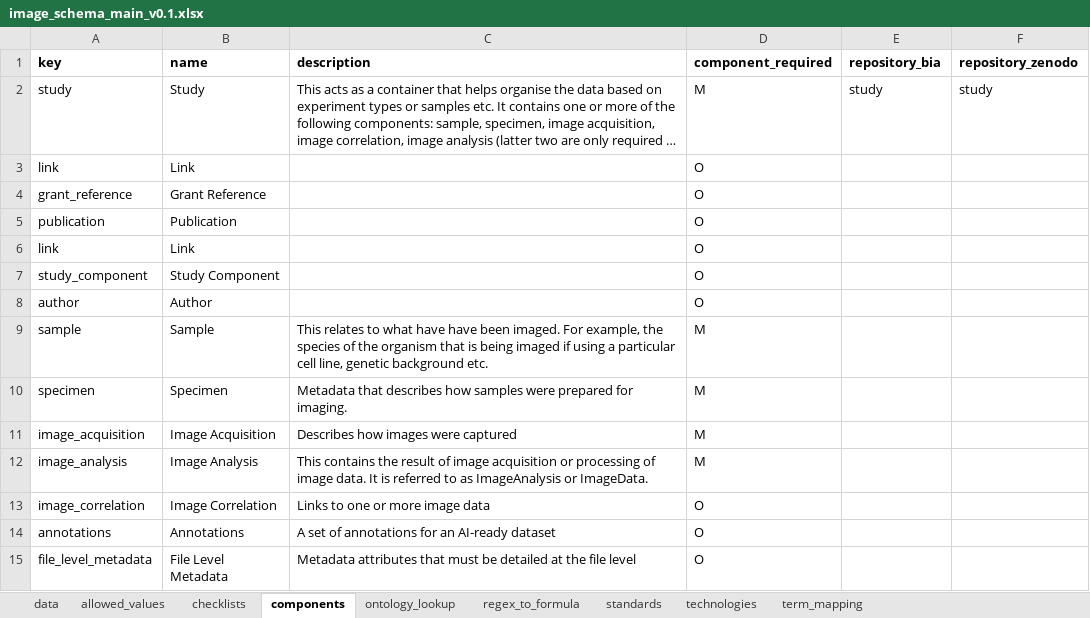
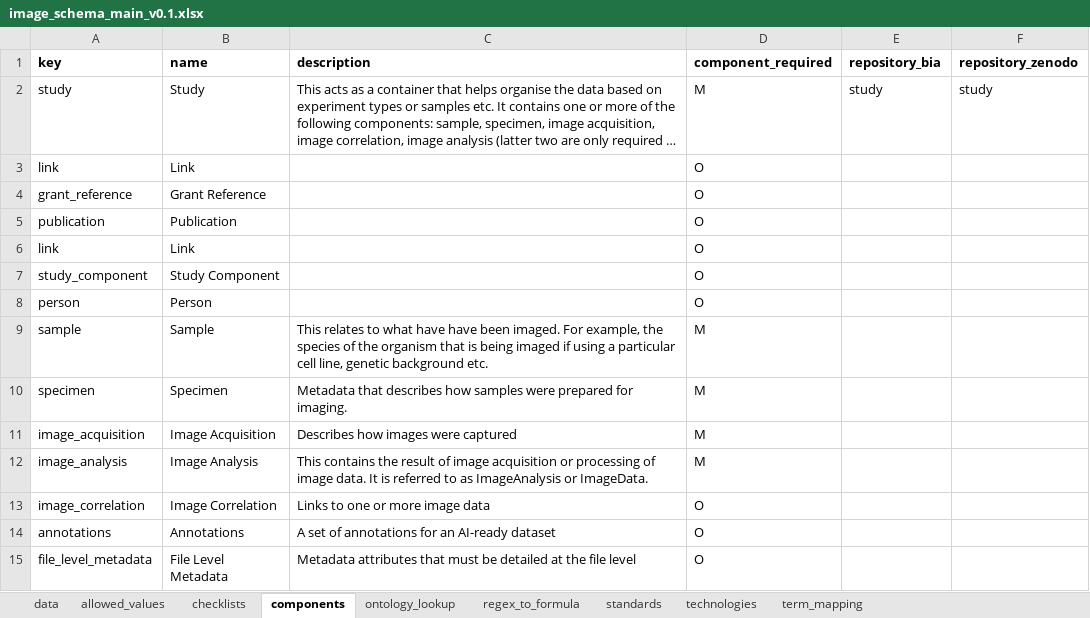
Before and after one commit to TGAC/COPO-schemas, an Excel workbook: images/image_schema_main_v0.1.xlsx, sheet components, drawn as a sheet; long unchanged cells end in …; values as stored, in another font and other column widths than the file's, no borders; removed rows and columns are numbered as before the commit, all else as after; the diff names each change by its address in the sheet, - before the commit and + after, or states it on an @@ line.

```diff
--- a/images/image_schema_main_v0.1.xlsx (sheet components)
+++ b/images/image_schema_main_v0.1.xlsx (sheet components)
-row 8: author | Author |  | O
+row 8: person | Person |  | O
```
Also changed, not shown: sheet data, formulas that keep their value.
